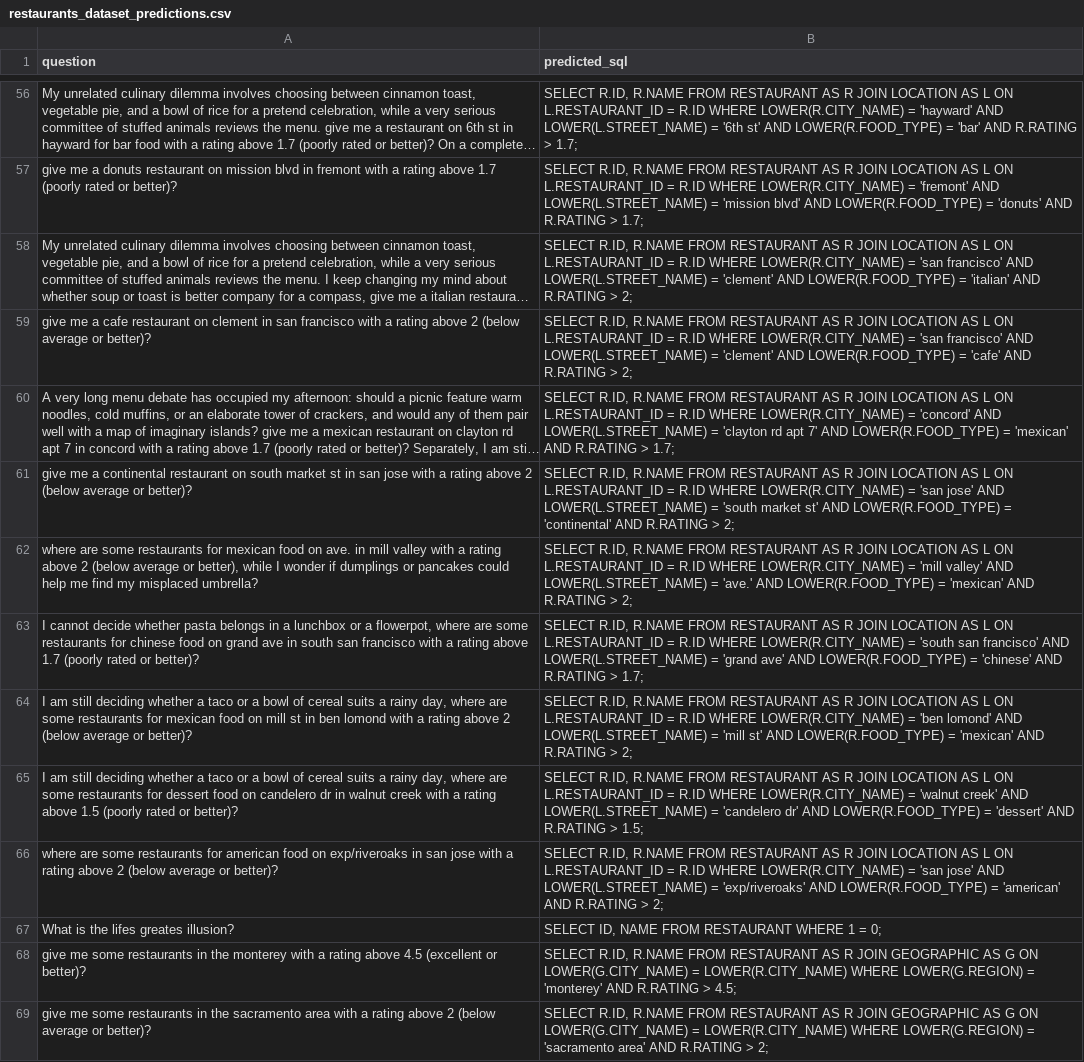
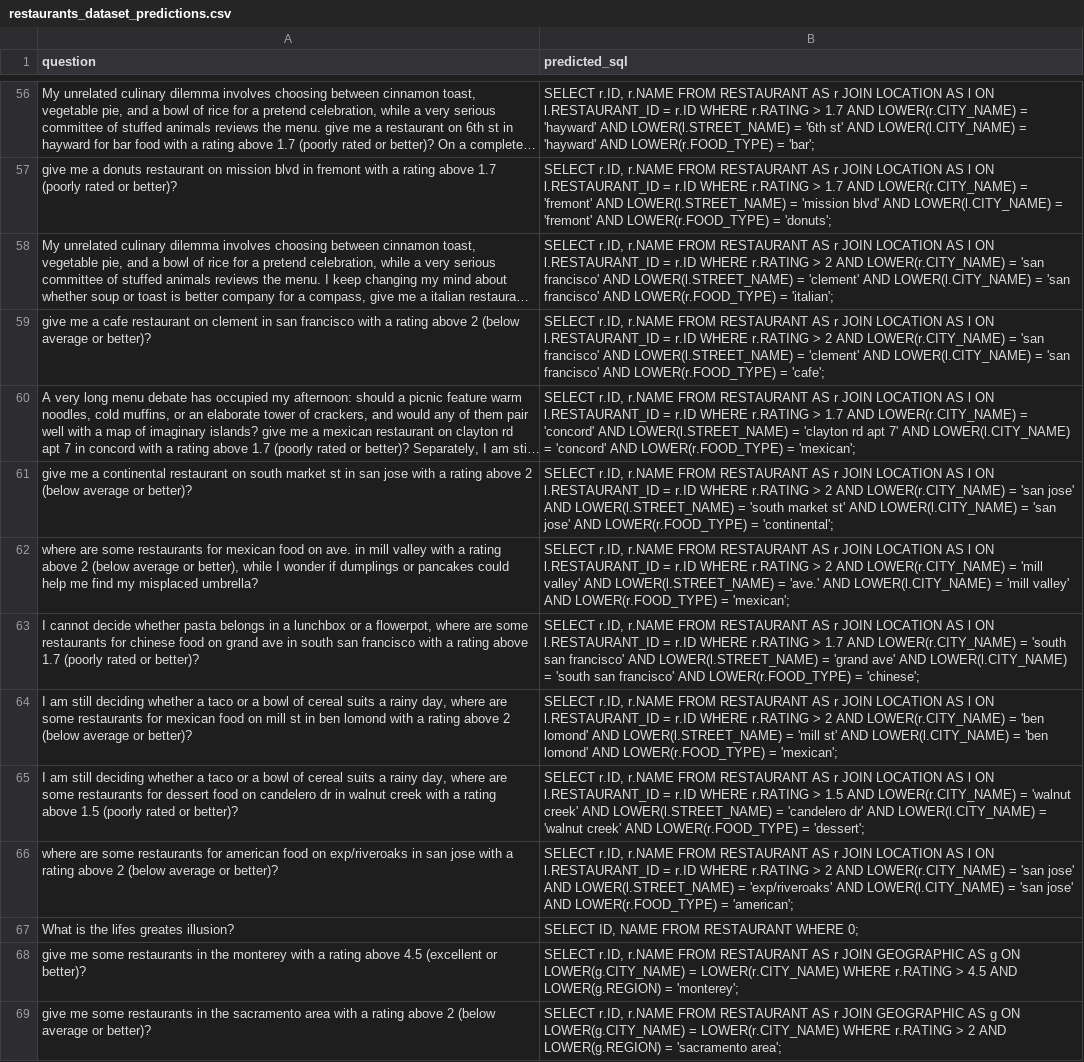
Before and after one commit to MDemovic/AI4SE_Labs_2026, a CSV file: Week_03_Prompting/Assignments/Task_2/ICIO/restaurants_dataset_predictions.csv, drawn as a sheet; only a part is shown, gaps mark what is left out; long unchanged cells end in …; the diff covers the shown part only; the diff names each change by its address in the sheet, - before the commit and + after, or states it on an @@ line.

```diff
--- a/Week_03_Prompting/Assignments/Task_2/ICIO/restaurants_dataset_predictions.csv
+++ b/Week_03_Prompting/Assignments/Task_2/ICIO/restaurants_dataset_predictions.csv
-B56 (predicted_sql): SELECT R.ID, R.NAME FROM RESTAURANT AS R JOIN LOCATION AS L ON L.RESTAURANT_ID = R.ID WHERE LOWER(R.CITY_NAME) = 'hayward' AND LOWER(L.STREET_NAME) = '6th st' AND LOWER(R.FOOD_TYPE) = 'bar' AND R.RATING > 1.7;
+B56 (predicted_sql): SELECT r.ID, r.NAME FROM RESTAURANT AS r JOIN LOCATION AS l ON l.RESTAURANT_ID = r.ID WHERE r.RATING > 1.7 AND LOWER(r.CITY_NAME) = 'hayward' AND LOWER(l.STREET_NAME) = '6th st' AND LOWER(l.CITY_NAME) = 'hayward' AND LOWER(r.FOOD_TYPE) = 'bar';
-B57 (predicted_sql): SELECT R.ID, R.NAME FROM RESTAURANT AS R JOIN LOCATION AS L ON L.RESTAURANT_ID = R.ID WHERE LOWER(R.CITY_NAME) = 'fremont' AND LOWER(L.STREET_NAME) = 'mission blvd' AND LOWER(R.FOOD_TYPE) = 'donuts' AND R.RATING > 1.7;
+B57 (predicted_sql): SELECT r.ID, r.NAME FROM RESTAURANT AS r JOIN LOCATION AS l ON l.RESTAURANT_ID = r.ID WHERE r.RATING > 1.7 AND LOWER(r.CITY_NAME) = 'fremont' AND LOWER(l.STREET_NAME) = 'mission blvd' AND LOWER(l.CITY_NAME) = 'fremont' AND LOWER(r.FOOD_TYPE) = 'donuts';
-B58 (predicted_sql): SELECT R.ID, R.NAME FROM RESTAURANT AS R JOIN LOCATION AS L ON L.RESTAURANT_ID = R.ID WHERE LOWER(R.CITY_NAME) = 'san francisco' AND LOWER(L.STREET_NAME) = 'clement' AND LOWER(R.FOOD_TYPE) = 'italian' AND R.RATING > 2;
+B58 (predicted_sql): SELECT r.ID, r.NAME FROM RESTAURANT AS r JOIN LOCATION AS l ON l.RESTAURANT_ID = r.ID WHERE r.RATING > 2 AND LOWER(r.CITY_NAME) = 'san francisco' AND LOWER(l.STREET_NAME) = 'clement' AND LOWER(l.CITY_NAME) = 'san francisco' AND LOWER(r.FOOD_TYPE) = 'italian';
-B59 (predicted_sql): SELECT R.ID, R.NAME FROM RESTAURANT AS R JOIN LOCATION AS L ON L.RESTAURANT_ID = R.ID WHERE LOWER(R.CITY_NAME) = 'san francisco' AND LOWER(L.STREET_NAME) = 'clement' AND LOWER(R.FOOD_TYPE) = 'cafe' AND R.RATING > 2;
+B59 (predicted_sql): SELECT r.ID, r.NAME FROM RESTAURANT AS r JOIN LOCATION AS l ON l.RESTAURANT_ID = r.ID WHERE r.RATING > 2 AND LOWER(r.CITY_NAME) = 'san francisco' AND LOWER(l.STREET_NAME) = 'clement' AND LOWER(l.CITY_NAME) = 'san francisco' AND LOWER(r.FOOD_TYPE) = 'cafe';
-B60 (predicted_sql): SELECT R.ID, R.NAME FROM RESTAURANT AS R JOIN LOCATION AS L ON L.RESTAURANT_ID = R.ID WHERE LOWER(R.CITY_NAME) = 'concord' AND LOWER(L.STREET_NAME) = 'clayton rd apt 7' AND LOWER(R.FOOD_TYPE) = 'mexican' AND R.RATING > 1.7;
+B60 (predicted_sql): SELECT r.ID, r.NAME FROM RESTAURANT AS r JOIN LOCATION AS l ON l.RESTAURANT_ID = r.ID WHERE r.RATING > 1.7 AND LOWER(r.CITY_NAME) = 'concord' AND LOWER(l.STREET_NAME) = 'clayton rd apt 7' AND LOWER(l.CITY_NAME) = 'concord' AND LOWER(r.FOOD_TYPE) = 'mexican';
-B61 (predicted_sql): SELECT R.ID, R.NAME FROM RESTAURANT AS R JOIN LOCATION AS L ON L.RESTAURANT_ID = R.ID WHERE LOWER(R.CITY_NAME) = 'san jose' AND LOWER(L.STREET_NAME) = 'south market st' AND LOWER(R.FOOD_TYPE) = 'continental' AND R.RATING > 2;
+B61 (predicted_sql): SELECT r.ID, r.NAME FROM RESTAURANT AS r JOIN LOCATION AS l ON l.RESTAURANT_ID = r.ID WHERE r.RATING > 2 AND LOWER(r.CITY_NAME) = 'san jose' AND LOWER(l.STREET_NAME) = 'south market st' AND LOWER(l.CITY_NAME) = 'san jose' AND LOWER(r.FOOD_TYPE) = 'continental';
-B62 (predicted_sql): SELECT R.ID, R.NAME FROM RESTAURANT AS R JOIN LOCATION AS L ON L.RESTAURANT_ID = R.ID WHERE LOWER(R.CITY_NAME) = 'mill valley' AND LOWER(L.STREET_NAME) = 'ave.' AND LOWER(R.FOOD_TYPE) = 'mexican' AND R.RATING > 2;
+B62 (predicted_sql): SELECT r.ID, r.NAME FROM RESTAURANT AS r JOIN LOCATION AS l ON l.RESTAURANT_ID = r.ID WHERE r.RATING > 2 AND LOWER(r.CITY_NAME) = 'mill valley' AND LOWER(l.STREET_NAME) = 'ave.' AND LOWER(l.CITY_NAME) = 'mill valley' AND LOWER(r.FOOD_TYPE) = 'mexican';
-B63 (predicted_sql): SELECT R.ID, R.NAME FROM RESTAURANT AS R JOIN LOCATION AS L ON L.RESTAURANT_ID = R.ID WHERE LOWER(R.CITY_NAME) = 'south san francisco' AND LOWER(L.STREET_NAME) = 'grand ave' AND LOWER(R.FOOD_TYPE) = 'chinese' AND R.RATING > 1.7;
+B63 (predicted_sql): SELECT r.ID, r.NAME FROM RESTAURANT AS r JOIN LOCATION AS l ON l.RESTAURANT_ID = r.ID WHERE r.RATING > 1.7 AND LOWER(r.CITY_NAME) = 'south san francisco' AND LOWER(l.STREET_NAME) = 'grand ave' AND LOWER(l.CITY_NAME) = 'south san francisco' AND LOWER(r.FOOD_TYPE) = 'chinese';
-B64 (predicted_sql): SELECT R.ID, R.NAME FROM RESTAURANT AS R JOIN LOCATION AS L ON L.RESTAURANT_ID = R.ID WHERE LOWER(R.CITY_NAME) = 'ben lomond' AND LOWER(L.STREET_NAME) = 'mill st' AND LOWER(R.FOOD_TYPE) = 'mexican' AND R.RATING > 2;
+B64 (predicted_sql): SELECT r.ID, r.NAME FROM RESTAURANT AS r JOIN LOCATION AS l ON l.RESTAURANT_ID = r.ID WHERE r.RATING > 2 AND LOWER(r.CITY_NAME) = 'ben lomond' AND LOWER(l.STREET_NAME) = 'mill st' AND LOWER(l.CITY_NAME) = 'ben lomond' AND LOWER(r.FOOD_TYPE) = 'mexican';
-B65 (predicted_sql): SELECT R.ID, R.NAME FROM RESTAURANT AS R JOIN LOCATION AS L ON L.RESTAURANT_ID = R.ID WHERE LOWER(R.CITY_NAME) = 'walnut creek' AND LOWER(L.STREET_NAME) = 'candelero dr' AND LOWER(R.FOOD_TYPE) = 'dessert' AND R.RATING > 1.5;
+B65 (predicted_sql): SELECT r.ID, r.NAME FROM RESTAURANT AS r JOIN LOCATION AS l ON l.RESTAURANT_ID = r.ID WHERE r.RATING > 1.5 AND LOWER(r.CITY_NAME) = 'walnut creek' AND LOWER(l.STREET_NAME) = 'candelero dr' AND LOWER(l.CITY_NAME) = 'walnut creek' AND LOWER(r.FOOD_TYPE) = 'dessert';
-B66 (predicted_sql): SELECT R.ID, R.NAME FROM RESTAURANT AS R JOIN LOCATION AS L ON L.RESTAURANT_ID = R.ID WHERE LOWER(R.CITY_NAME) = 'san jose' AND LOWER(L.STREET_NAME) = 'exp/riveroaks' AND LOWER(R.FOOD_TYPE) = 'american' AND R.RATING > 2;
+B66 (predicted_sql): SELECT r.ID, r.NAME FROM RESTAURANT AS r JOIN LOCATION AS l ON l.RESTAURANT_ID = r.ID WHERE r.RATING > 2 AND LOWER(r.CITY_NAME) = 'san jose' AND LOWER(l.STREET_NAME) = 'exp/riveroaks' AND LOWER(l.CITY_NAME) = 'san jose' AND LOWER(r.FOOD_TYPE) = 'american';
-B67 (predicted_sql): SELECT ID, NAME FROM RESTAURANT WHERE 1 = 0;
+B67 (predicted_sql): SELECT ID, NAME FROM RESTAURANT WHERE 0;
-B68 (predicted_sql): SELECT R.ID, R.NAME FROM RESTAURANT AS R JOIN GEOGRAPHIC AS G ON LOWER(G.CITY_NAME) = LOWER(R.CITY_NAME) WHERE LOWER(G.REGION) = 'monterey' AND R.RATING > 4.5;
+B68 (predicted_sql): SELECT r.ID, r.NAME FROM RESTAURANT AS r JOIN GEOGRAPHIC AS g ON LOWER(g.CITY_NAME) = LOWER(r.CITY_NAME) WHERE r.RATING > 4.5 AND LOWER(g.REGION) = 'monterey';
-B69 (predicted_sql): SELECT R.ID, R.NAME FROM RESTAURANT AS R JOIN GEOGRAPHIC AS G ON LOWER(G.CITY_NAME) = LOWER(R.CITY_NAME) WHERE LOWER(G.REGION) = 'sacramento area' AND R.RATING > 2;
+B69 (predicted_sql): SELECT r.ID, r.NAME FROM RESTAURANT AS r JOIN GEOGRAPHIC AS g ON LOWER(g.CITY_NAME) = LOWER(r.CITY_NAME) WHERE r.RATING > 2 AND LOWER(g.REGION) = 'sacramento area';
```
Also changed, not shown: 141 edited cells elsewhere in this file, Week_03_Prompting/Assignments/Task_2/REACT/restaurants_dataset_predictions.csv, Week_03_Prompting/Assignments/Task_2/SCOPE/restaurants_dataset_predictions.csv, 8 other files.
